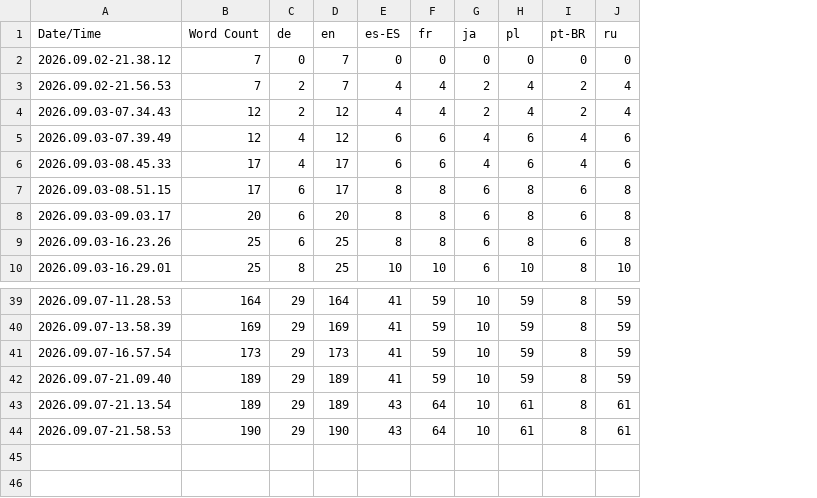
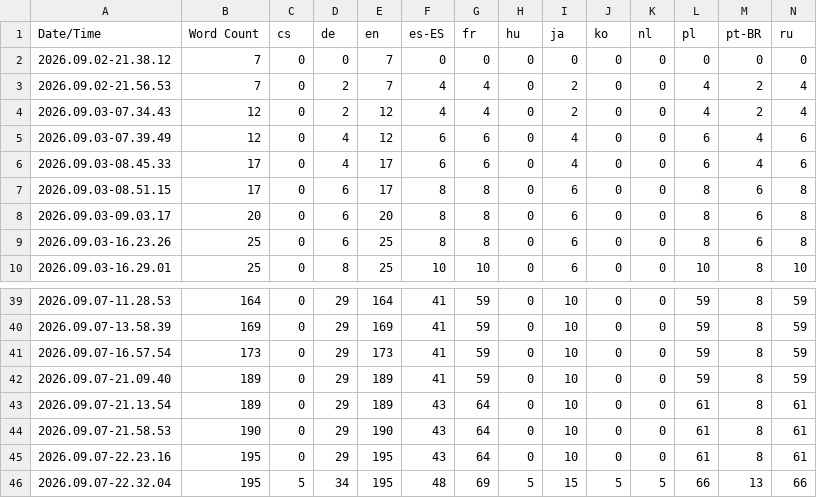
Before and after one commit to QuingKhaos/sf-PeriodicMadness, a CSV file: Content/Localization/PeriodicMadness/PeriodicMadness.csv, drawn as a sheet; only a part is shown, gaps mark what is left out; rows hold the shown columns only; the diff names each change by its address in the sheet, - before the commit and + after, or states it on an @@ line.

```diff
--- a/Content/Localization/PeriodicMadness/PeriodicMadness.csv
+++ b/Content/Localization/PeriodicMadness/PeriodicMadness.csv
+column C (cs), rows 2-10: all 0; rows 39-44: all 0
+column H (hu), rows 2-10: all 0; rows 39-44: all 0
+column J (ko), rows 2-10: all 0; rows 39-44: all 0
+column K (nl), rows 2-10: all 0; rows 39-44: all 0
+row 45: 2026.09.07-22.23.16 | 195 | 0 | 29 | 195 | 43 | 64 | 0 | 10 | 0 | 0 | 61 | 8 | 61
+row 46: 2026.09.07-22.32.04 | 195 | 5 | 34 | 195 | 48 | 69 | 5 | 15 | 5 | 5 | 66 | 13 | 66
```
Also changed, not shown: 50 other files.
